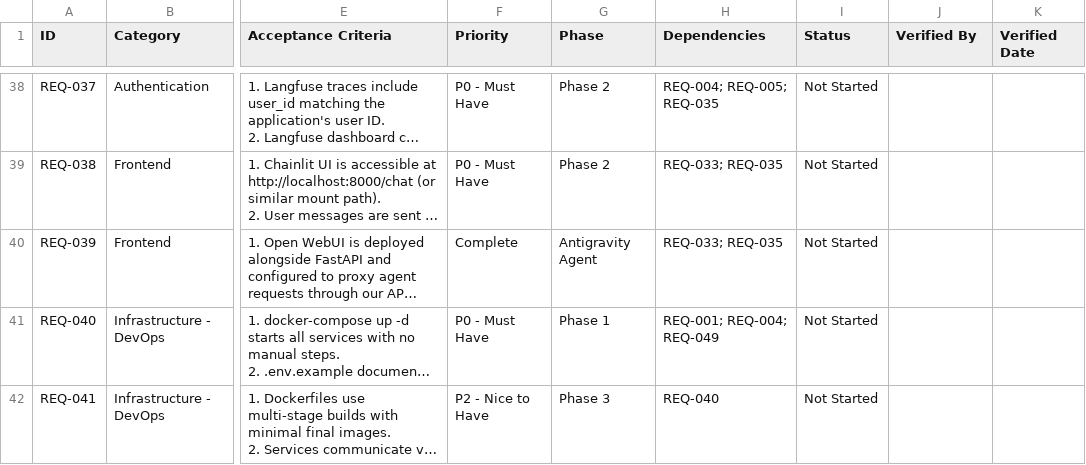
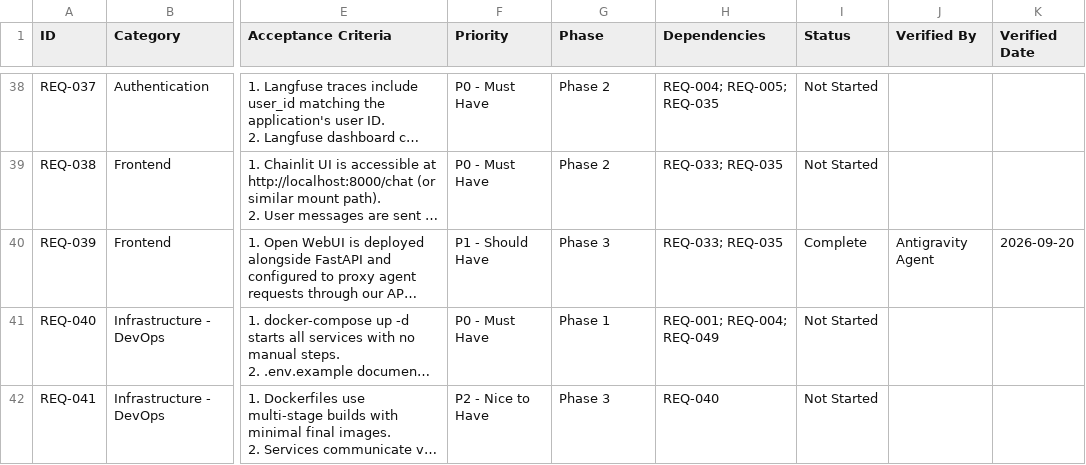
Before and after one commit to ZeZenoglio/forge-agent-harness, a CSV file: docs/sdd_requirements.csv, drawn as a sheet; only a part is shown, gaps mark what is left out; long unchanged cells end in …; the diff covers the shown part only; the diff names each change by its address in the sheet, - before the commit and + after, or states it on an @@ line.

Commit message:
fix(docs): properly update sdd_requirements.csv with completed phases

```diff
--- a/docs/sdd_requirements.csv
+++ b/docs/sdd_requirements.csv
-F40 (Priority): Complete
+F40 (Priority): P1 - Should Have
-G40 (Phase): Antigravity Agent
+G40 (Phase): Phase 3
-I40 (Status): Not Started
+I40 (Status): Complete
-J40 (Verified By): (empty)
+J40 (Verified By): Antigravity Agent
-K40 (Verified Date): (empty)
+K40 (Verified Date): 2026-09-20
```
Also changed, not shown: 38 edited cells elsewhere in this file.
